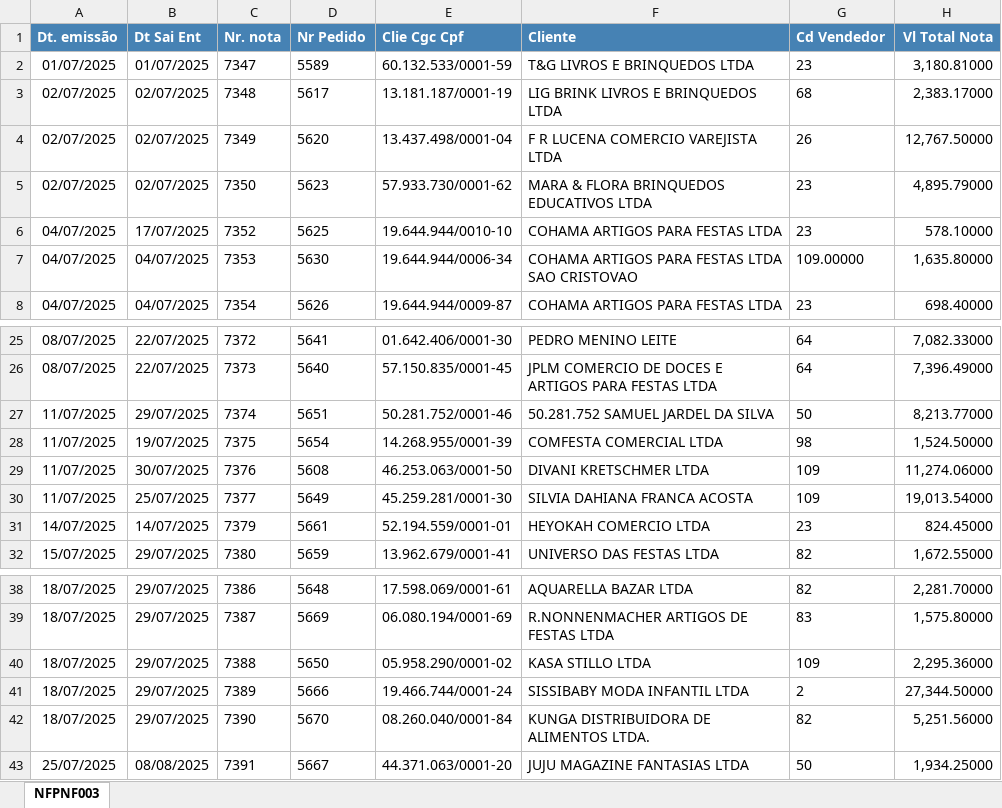
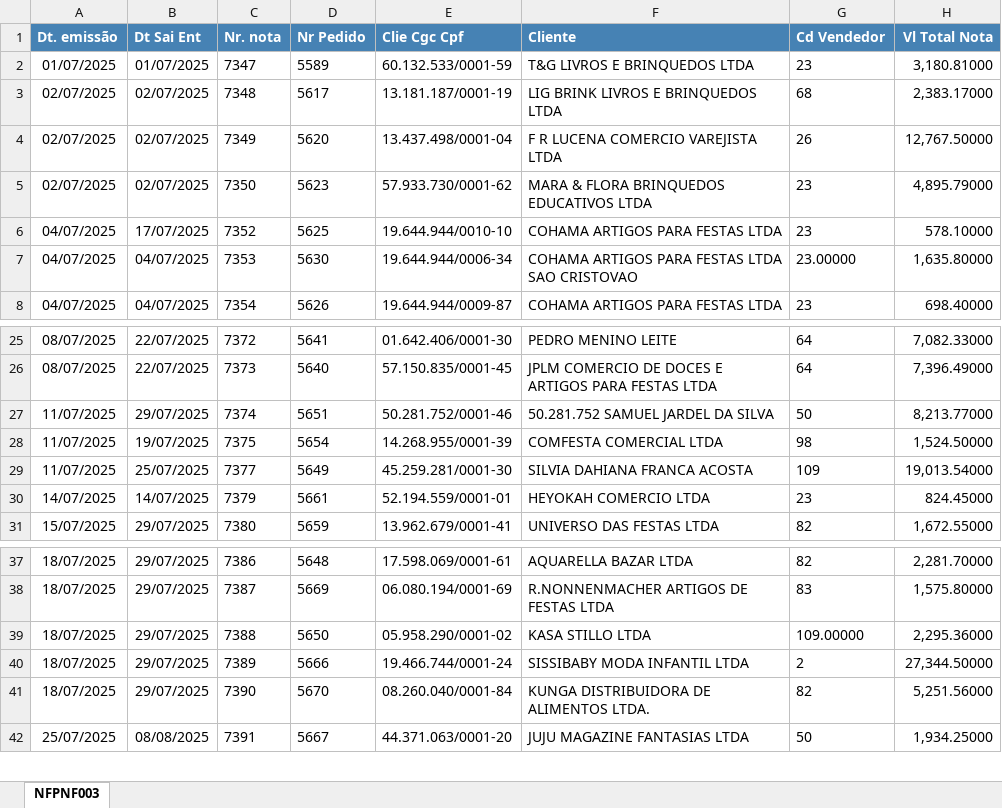
Before and after one commit to kauebdev/Relatorios_faturamento_Masquerade, an Excel workbook: Data/BRUTOS-2025/07-2025/sh-nfs_infosoft.xlsx, sheet NFPNF003, drawn as a sheet; only a part is shown, gaps mark what is left out; values as stored, in another font and other column widths than the file's, no borders; removed rows and columns are numbered as before the commit, all else as after; the diff names each change by its address in the sheet, - before the commit and + after, or states it on an @@ line.

```diff
--- a/Data/BRUTOS-2025/07-2025/sh-nfs_infosoft.xlsx (sheet NFPNF003)
+++ b/Data/BRUTOS-2025/07-2025/sh-nfs_infosoft.xlsx (sheet NFPNF003)
-G7 (Cd Vendedor): 109.00000
+G7 (Cd Vendedor): 23.00000
-row 29: 11/07/2025 | 30/07/2025 | 7376 | 5608 | 46.253.063/0001-50 | DIVANI KRETSCHMER LTDA | 109 | 11,274.06000
-G39 (Cd Vendedor): 109
+G39 (Cd Vendedor): 109.00000
```
Also changed, not shown: Data/BRUTOS-2025/07-2025/sh-nfs_final.xlsx, Data/BRUTOS-GERAIS/CLIENTES/sh-clientes_final.xlsx, 30 other files.
